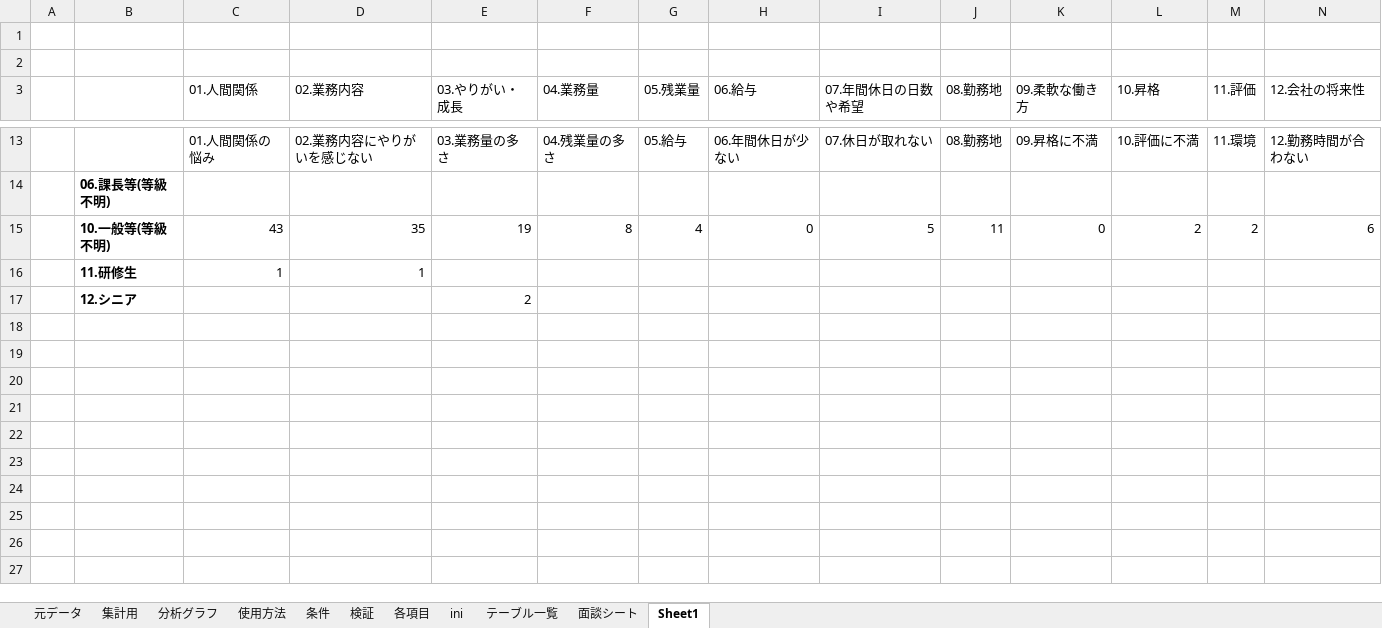
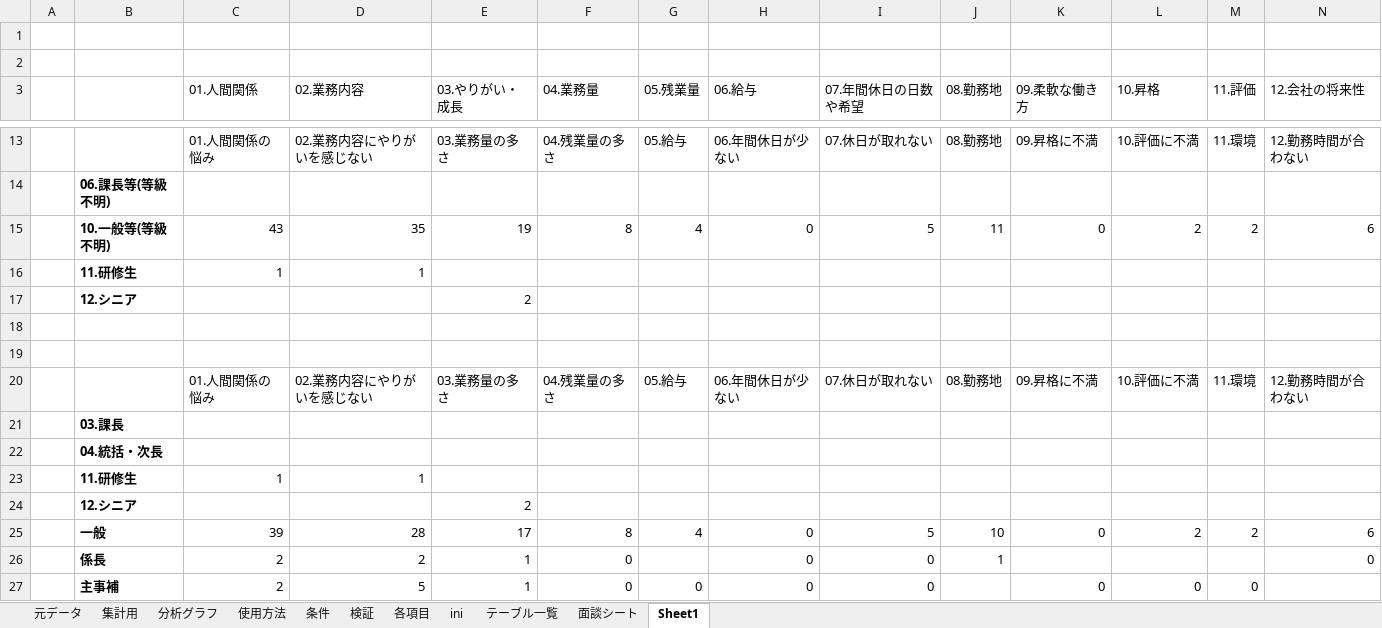
Before and after one commit to primaryplane-dev/Analysis-graph_1, an Excel workbook: 分析グラフ_ver2.xlsm, sheet Sheet1, drawn as a sheet; only a part is shown, gaps mark what is left out; values as stored, in another font and other column widths than the file's, no borders; rows hold the shown columns only; the diff names each change by its address in the sheet, - before the commit and + after, or states it on an @@ line.

```diff
--- a/分析グラフ_ver2.xlsm (sheet Sheet1)
+++ b/分析グラフ_ver2.xlsm (sheet Sheet1)
+row 18: (empty)
+row 19: (empty)
+row 20:  |  | 01.人間関係の悩み | 02.業務内容にやりがいを感じない | 03.業務量の多さ | 04.残業量の多さ | 05.給与 | 06.年間休日が少ない | 07.休日が取れない | 08.勤務地 | 09.昇格に不満 | 10.評価に不満 | 11.環境 | 12.勤務時間が合わない
+row 21:  | 03.課長
+row 22:  | 04.統括・次長
+row 23:  | 11.研修生 | 1 | 1
+row 24:  | 12.シニア |  |  | 2
+row 25:  | 一般 | 39 | 28 | 17 | 8 | 4 | 0 | 5 | 10 | 0 | 2 | 2 | 6
+row 26:  | 係長 | 2 | 2 | 1 | 0 |  | 0 | 0 | 1 |  |  |  | 0
+row 27:  | 主事補 | 2 | 5 | 1 | 0 | 0 | 0 | 0 |  | 0 | 0 | 0
```
Also changed, not shown: sheet 集計用, sheet 分析グラフ, sheet 検証, sheet ini, charts or pictures, 7 other files.
